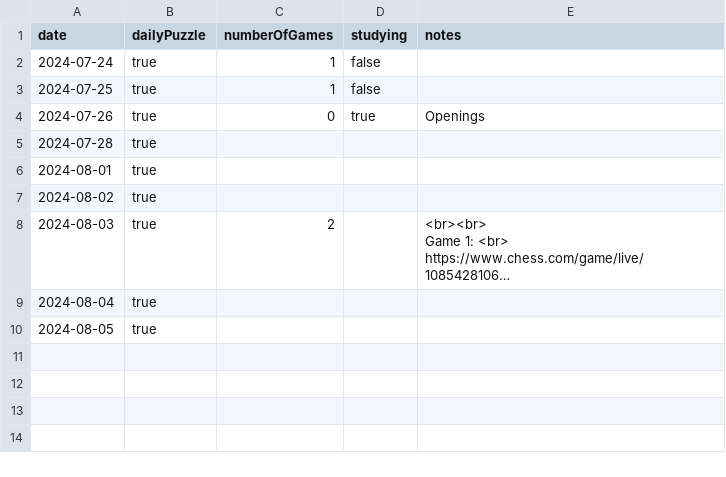
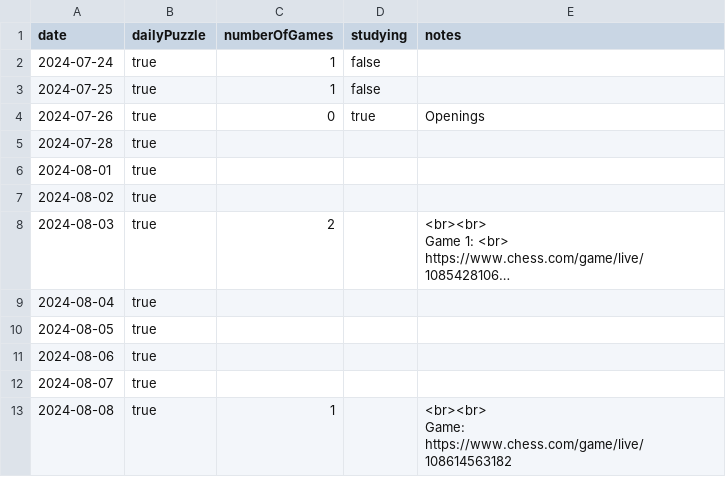
Before and after one commit to anthonywong555/anthonywong555.github.io, a CSV file: static/data/chess/ChessDotCom.csv, drawn as a sheet; long unchanged cells end in …; ↵ is a line break in a cell; the diff names each change by its address in the sheet, - before the commit and + after, or states it on an @@ line.

Commit message:
Logging entries

```diff
--- a/static/data/chess/ChessDotCom.csv
+++ b/static/data/chess/ChessDotCom.csv
+row 11: 2024-08-06 | true
+row 12: 2024-08-07 | true
+row 13: 2024-08-08 | true | 1 |  | <br><br> ↵ Game: https://www.chess.com/game/live/108614563182
```
Also changed, not shown: static/data/puzzles/NYT.csv.
